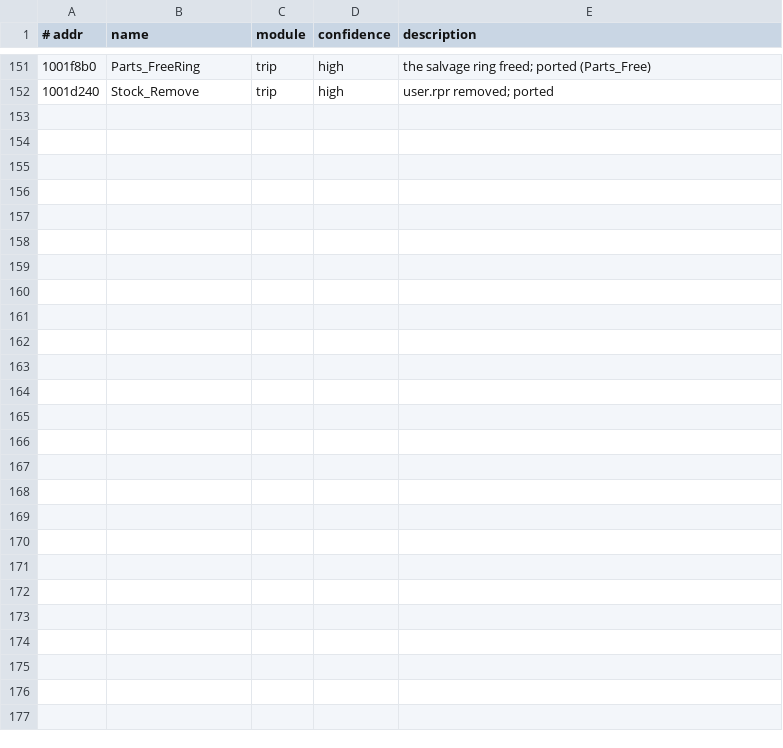
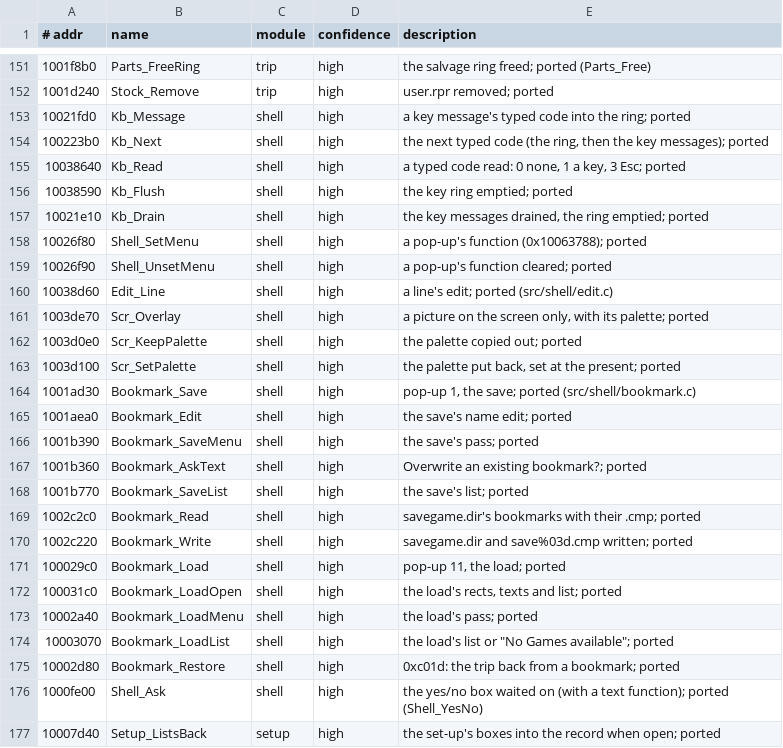
Before and after one commit to emdzej/openi76, a TSV file: tools/ghidra/names-shell.tsv, drawn as a sheet; only a part is shown, gaps mark what is left out; the diff names each change by its address in the sheet, - before the commit and + after, or states it on an @@ line.

```diff
--- a/tools/ghidra/names-shell.tsv
+++ b/tools/ghidra/names-shell.tsv
+row 153: 10021fd0 | Kb_Message | shell | high | a key message's typed code into the ring; ported
+row 154: 100223b0 | Kb_Next | shell | high | the next typed code (the ring, then the key messages); ported
+row 155: 10038640 | Kb_Read | shell | high | a typed code read: 0 none, 1 a key, 3 Esc; ported
+row 156: 10038590 | Kb_Flush | shell | high | the key ring emptied; ported
+row 157: 10021e10 | Kb_Drain | shell | high | the key messages drained, the ring emptied; ported
+row 158: 10026f80 | Shell_SetMenu | shell | high | a pop-up's function (0x10063788); ported
+row 159: 10026f90 | Shell_UnsetMenu | shell | high | a pop-up's function cleared; ported
+row 160: 10038d60 | Edit_Line | shell | high | a line's edit; ported (src/shell/edit.c)
+row 161: 1003de70 | Scr_Overlay | shell | high | a picture on the screen only, with its palette; ported
+row 162: 1003d0e0 | Scr_KeepPalette | shell | high | the palette copied out; ported
+row 163: 1003d100 | Scr_SetPalette | shell | high | the palette put back, set at the present; ported
+row 164: 1001ad30 | Bookmark_Save | shell | high | pop-up 1, the save; ported (src/shell/bookmark.c)
+row 165: 1001aea0 | Bookmark_Edit | shell | high | the save's name edit; ported
+row 166: 1001b390 | Bookmark_SaveMenu | shell | high | the save's pass; ported
+row 167: 1001b360 | Bookmark_AskText | shell | high | Overwrite an existing bookmark?; ported
+row 168: 1001b770 | Bookmark_SaveList | shell | high | the save's list; ported
+row 169: 1002c2c0 | Bookmark_Read | shell | high | savegame.dir's bookmarks with their .cmp; ported
+row 170: 1002c220 | Bookmark_Write | shell | high | savegame.dir and save%03d.cmp written; ported
+row 171: 100029c0 | Bookmark_Load | shell | high | pop-up 11, the load; ported
+row 172: 100031c0 | Bookmark_LoadOpen | shell | high | the load's rects, texts and list; ported
+row 173: 10002a40 | Bookmark_LoadMenu | shell | high | the load's pass; ported
+row 174: 10003070 | Bookmark_LoadList | shell | high | the load's list or "No Games available"; ported
+row 175: 10002d80 | Bookmark_Restore | shell | high | 0xc01d: the trip back from a bookmark; ported
+row 176: 1000fe00 | Shell_Ask | shell | high | the yes/no box waited on (with a text function); ported (Shell_YesNo)
+row 177: 10007d40 | Setup_ListsBack | setup | high | the set-up's boxes into the record when open; ported
```
Also changed, not shown: 12 other files.
